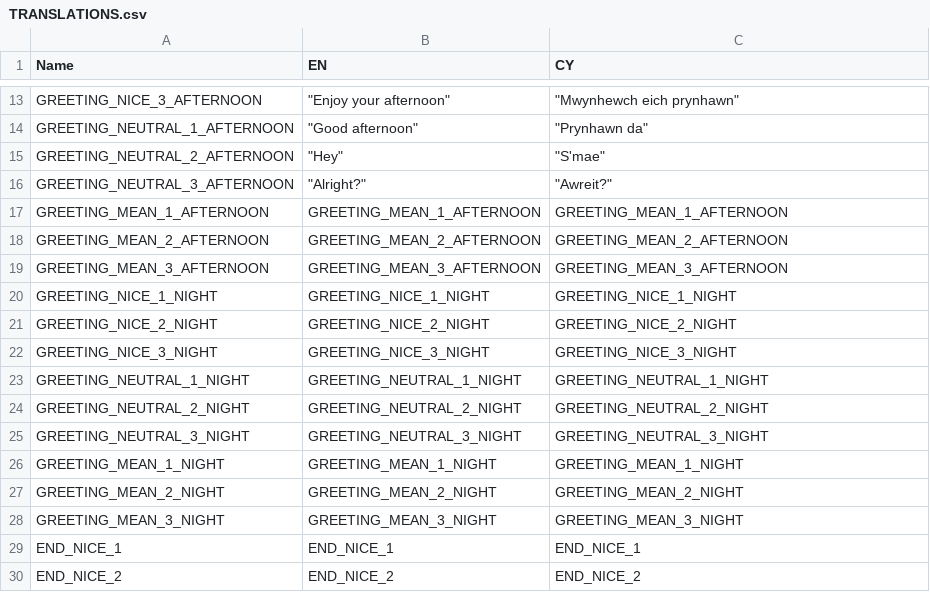
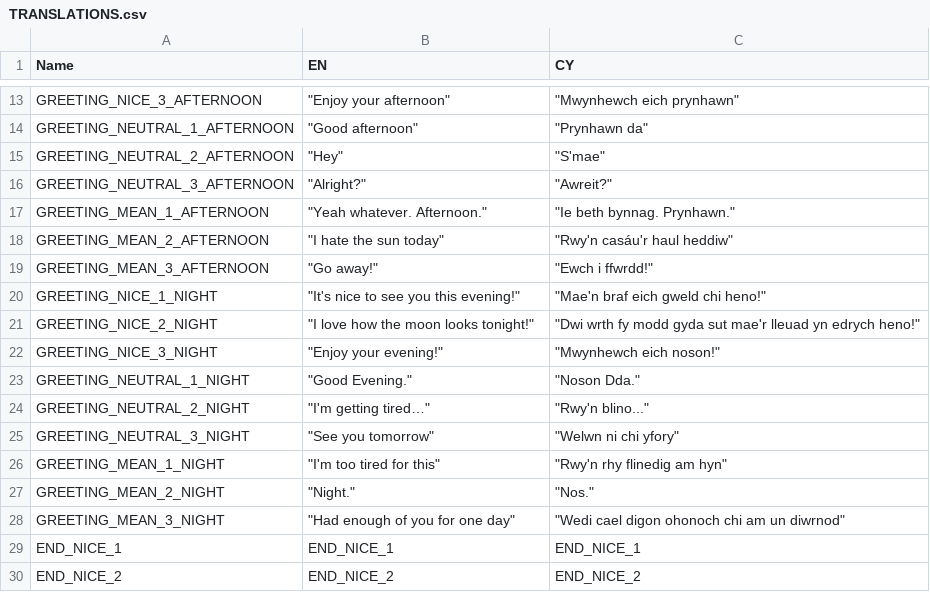
Before and after one commit to TDuffinNTU/LifeSim-Final-Year-Project, a CSV file: Assets/StreamingAssets/Databases/TRANSLATIONS.csv, drawn as a sheet; only a part is shown, gaps mark what is left out; the diff covers the shown part only.

```diff
--- a/Assets/StreamingAssets/Databases/TRANSLATIONS.csv
+++ b/Assets/StreamingAssets/Databases/TRANSLATIONS.csv
@@ -16,14 +16,14 @@ GREETING_NEUTRAL_2_AFTERNOON,"""Hey""","""S'mae"""
 GREETING_NEUTRAL_3_AFTERNOON,"""Alright?""","""Awreit?"""
-GREETING_MEAN_1_AFTERNOON,GREETING_MEAN_1_AFTERNOON,GREETING_MEAN_1_AFTERNOON
-GREETING_MEAN_2_AFTERNOON,GREETING_MEAN_2_AFTERNOON,GREETING_MEAN_2_AFTERNOON
-GREETING_MEAN_3_AFTERNOON,GREETING_MEAN_3_AFTERNOON,GREETING_MEAN_3_AFTERNOON
-GREETING_NICE_1_NIGHT,GREETING_NICE_1_NIGHT,GREETING_NICE_1_NIGHT
-GREETING_NICE_2_NIGHT,GREETING_NICE_2_NIGHT,GREETING_NICE_2_NIGHT
-GREETING_NICE_3_NIGHT,GREETING_NICE_3_NIGHT,GREETING_NICE_3_NIGHT
-GREETING_NEUTRAL_1_NIGHT,GREETING_NEUTRAL_1_NIGHT,GREETING_NEUTRAL_1_NIGHT
-GREETING_NEUTRAL_2_NIGHT,GREETING_NEUTRAL_2_NIGHT,GREETING_NEUTRAL_2_NIGHT
-GREETING_NEUTRAL_3_NIGHT,GREETING_NEUTRAL_3_NIGHT,GREETING_NEUTRAL_3_NIGHT
-GREETING_MEAN_1_NIGHT,GREETING_MEAN_1_NIGHT,GREETING_MEAN_1_NIGHT
-GREETING_MEAN_2_NIGHT,GREETING_MEAN_2_NIGHT,GREETING_MEAN_2_NIGHT
-GREETING_MEAN_3_NIGHT,GREETING_MEAN_3_NIGHT,GREETING_MEAN_3_NIGHT
+GREETING_MEAN_1_AFTERNOON,"""Yeah whatever. Afternoon.""","""Ie beth bynnag. Prynhawn."""
+GREETING_MEAN_2_AFTERNOON,"""I hate the sun today""","""Rwy'n casáu'r haul heddiw"""
+GREETING_MEAN_3_AFTERNOON,"""Go away!""","""Ewch i ffwrdd!"""
+GREETING_NICE_1_NIGHT,"""It's nice to see you this evening!""","""Mae'n braf eich gweld chi heno!"""
+GREETING_NICE_2_NIGHT,"""I love how the moon looks tonight!""","""Dwi wrth fy modd gyda sut mae'r lleuad yn edrych heno!"""
+GREETING_NICE_3_NIGHT,"""Enjoy your evening!""","""Mwynhewch eich noson!"""
+GREETING_NEUTRAL_1_NIGHT,"""Good Evening.""","""Noson Dda."""
+GREETING_NEUTRAL_2_NIGHT,"""I'm getting tired…""","""Rwy'n blino..."""
+GREETING_NEUTRAL_3_NIGHT,"""See you tomorrow""","""Welwn ni chi yfory"""
+GREETING_MEAN_1_NIGHT,"""I'm too tired for this""","""Rwy'n rhy flinedig am hyn"""
+GREETING_MEAN_2_NIGHT,"""Night.""","""Nos."""
+GREETING_MEAN_3_NIGHT,"""Had enough of you for one day""","""Wedi cael digon ohonoch chi am un diwrnod"""
 END_NICE_1,END_NICE_1,END_NICE_1
```
Also changed, not shown: 7 edited cells elsewhere in this file, 5 other files.
